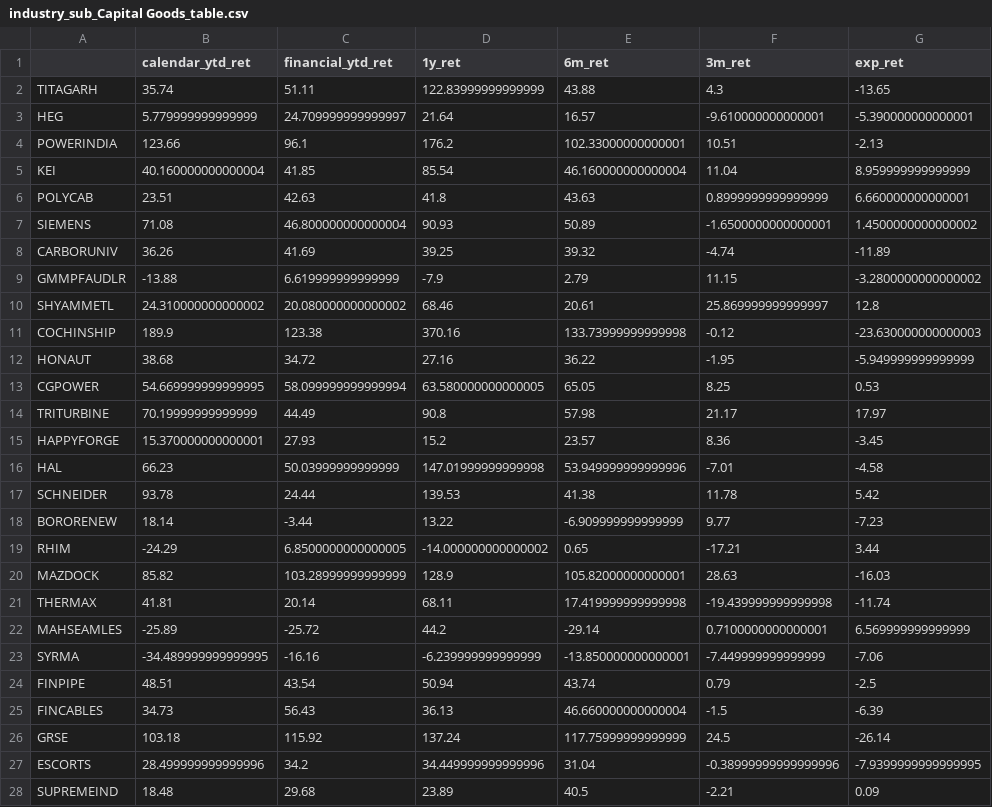
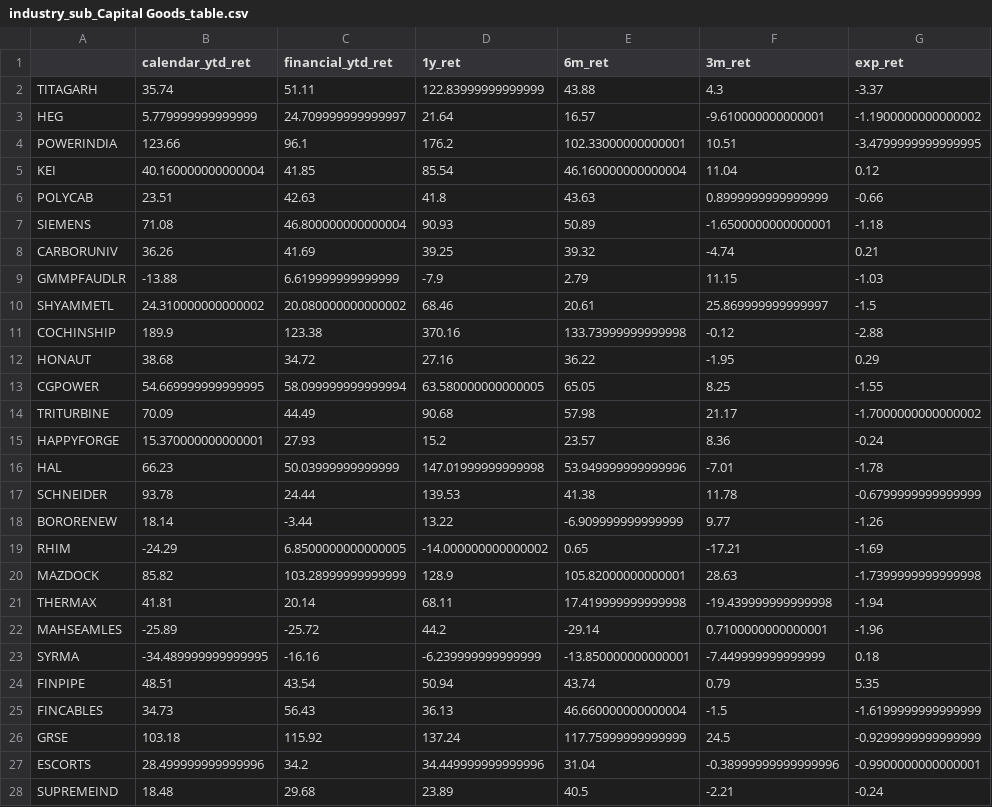
Before and after one commit to varunsrik/streamlit-test, a CSV file: industry_sub_Capital Goods_table.csv, drawn as a sheet; only a part is shown; the diff covers the shown part only; the diff names each change by its address in the sheet, - before the commit and + after, or states it on an @@ line.

```diff
--- a/industry_sub_Capital Goods_table.csv
+++ b/industry_sub_Capital Goods_table.csv
-G2 (exp_ret): -13.65
+G2 (exp_ret): -3.37
-G3 (exp_ret): -5.390000000000001
+G3 (exp_ret): -1.1900000000000002
-G4 (exp_ret): -2.13
+G4 (exp_ret): -3.4799999999999995
-G5 (exp_ret): 8.959999999999999
+G5 (exp_ret): 0.12
-G6 (exp_ret): 6.660000000000001
+G6 (exp_ret): -0.66
-G7 (exp_ret): 1.4500000000000002
+G7 (exp_ret): -1.18
-G8 (exp_ret): -11.89
+G8 (exp_ret): 0.21
-G9 (exp_ret): -3.2800000000000002
+G9 (exp_ret): -1.03
-G10 (exp_ret): 12.8
+G10 (exp_ret): -1.5
-G11 (exp_ret): -23.630000000000003
+G11 (exp_ret): -2.88
-G12 (exp_ret): -5.949999999999999
+G12 (exp_ret): 0.29
-G13 (exp_ret): 0.53
+G13 (exp_ret): -1.55
-B14 (calendar_ytd_ret): 70.19999999999999
+B14 (calendar_ytd_ret): 70.09
-D14 (1y_ret): 90.8
+D14 (1y_ret): 90.68
-G14 (exp_ret): 17.97
+G14 (exp_ret): -1.7000000000000002
-G15 (exp_ret): -3.45
+G15 (exp_ret): -0.24
-G16 (exp_ret): -4.58
+G16 (exp_ret): -1.78
-G17 (exp_ret): 5.42
+G17 (exp_ret): -0.6799999999999999
-G18 (exp_ret): -7.23
+G18 (exp_ret): -1.26
-G19 (exp_ret): 3.44
+G19 (exp_ret): -1.69
-G20 (exp_ret): -16.03
+G20 (exp_ret): -1.7399999999999998
-G21 (exp_ret): -11.74
+G21 (exp_ret): -1.94
-G22 (exp_ret): 6.569999999999999
+G22 (exp_ret): -1.96
-G23 (exp_ret): -7.06
+G23 (exp_ret): 0.18
-G24 (exp_ret): -2.5
+G24 (exp_ret): 5.35
-G25 (exp_ret): -6.39
+G25 (exp_ret): -1.6199999999999999
-G26 (exp_ret): -26.14
+G26 (exp_ret): -0.9299999999999999
-G27 (exp_ret): -7.9399999999999995
+G27 (exp_ret): -0.9900000000000001
-G28 (exp_ret): 0.09
+G28 (exp_ret): -0.24
```
Also changed, not shown: 34 edited cells elsewhere in this file, backwardation_table.csv, industry_sub_Construction_table.csv, 24 other files.
